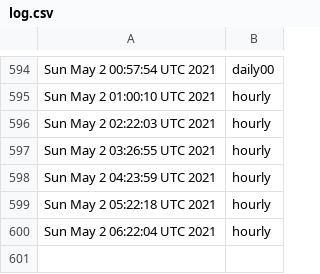
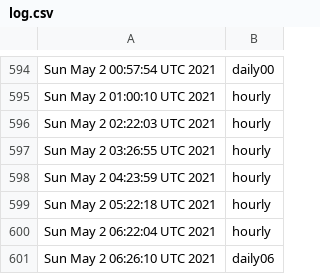
Before and after one commit to briancohan/gha-cron-demo, a CSV file: log.csv, drawn as a sheet; only a part is shown, gaps mark what is left out.

```diff
--- a/log.csv
+++ b/log.csv
@@ -600 +600,2 @@ Sun May 2 05:22:18 UTC 2021,hourly
 Sun May 2 06:22:04 UTC 2021,hourly
+Sun May 2 06:26:10 UTC 2021,daily06
```
Also changed, not shown: 1 other file.
